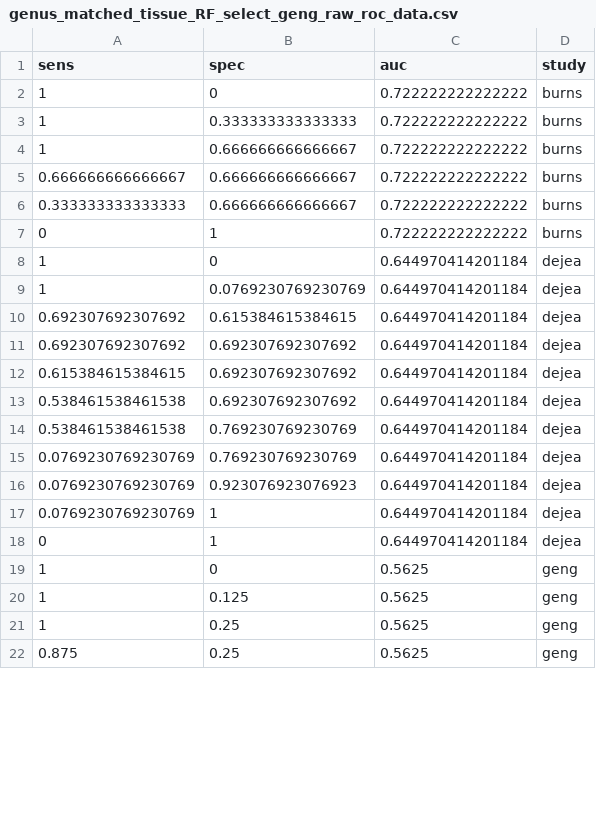
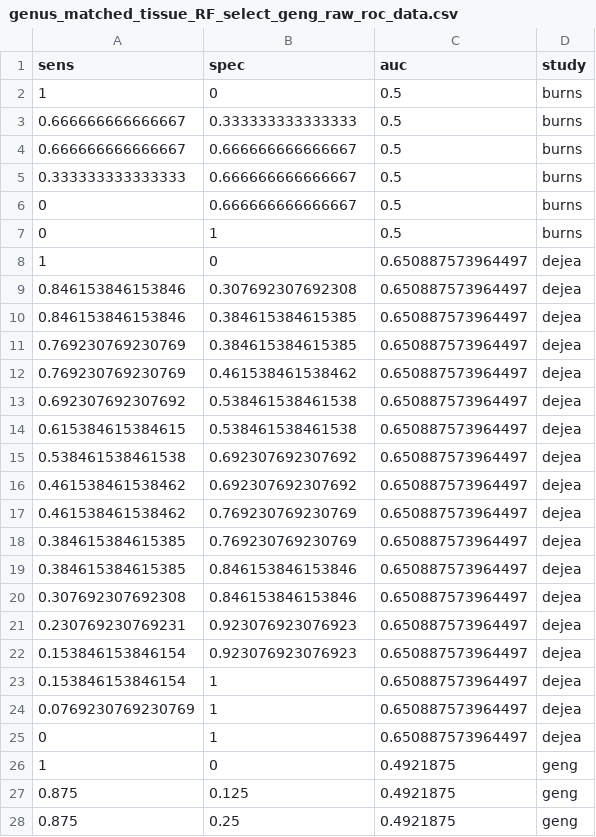
Before and after one commit to SchlossLab/Sze_CRCMetaAnalysis_mBio_2018, a CSV file: data/process/tables/genus_matched_tissue_RF_select_geng_raw_roc_data.csv, drawn as a sheet; only a part is shown; the diff covers the shown part only.

```diff
--- a/data/process/tables/genus_matched_tissue_RF_select_geng_raw_roc_data.csv
+++ b/data/process/tables/genus_matched_tissue_RF_select_geng_raw_roc_data.csv
@@ -1,22 +1,28 @@
 "sens","spec","auc","study"
-1,0,0.722222222222222,"burns"
-1,0.333333333333333,0.722222222222222,"burns"
-1,0.666666666666667,0.722222222222222,"burns"
-0.666666666666667,0.666666666666667,0.722222222222222,"burns"
-0.333333333333333,0.666666666666667,0.722222222222222,"burns"
-0,1,0.722222222222222,"burns"
-1,0,0.644970414201184,"dejea"
-1,0.0769230769230769,0.644970414201184,"dejea"
-0.692307692307692,0.615384615384615,0.644970414201184,"dejea"
-0.692307692307692,0.692307692307692,0.644970414201184,"dejea"
-0.615384615384615,0.692307692307692,0.644970414201184,"dejea"
-0.538461538461538,0.692307692307692,0.644970414201184,"dejea"
-0.538461538461538,0.769230769230769,0.644970414201184,"dejea"
-0.0769230769230769,0.769230769230769,0.644970414201184,"dejea"
-0.0769230769230769,0.923076923076923,0.644970414201184,"dejea"
-0.0769230769230769,1,0.644970414201184,"dejea"
-0,1,0.644970414201184,"dejea"
-1,0,0.5625,"geng"
-1,0.125,0.5625,"geng"
-1,0.25,0.5625,"geng"
-0.875,0.25,0.5625,"geng"
+1,0,0.5,"burns"
+0.666666666666667,0.333333333333333,0.5,"burns"
+0.666666666666667,0.666666666666667,0.5,"burns"
+0.333333333333333,0.666666666666667,0.5,"burns"
+0,0.666666666666667,0.5,"burns"
+0,1,0.5,"burns"
+1,0,0.650887573964497,"dejea"
+0.846153846153846,0.307692307692308,0.650887573964497,"dejea"
+0.846153846153846,0.384615384615385,0.650887573964497,"dejea"
+0.769230769230769,0.384615384615385,0.650887573964497,"dejea"
+0.769230769230769,0.461538461538462,0.650887573964497,"dejea"
+0.692307692307692,0.538461538461538,0.650887573964497,"dejea"
+0.615384615384615,0.538461538461538,0.650887573964497,"dejea"
+0.538461538461538,0.692307692307692,0.650887573964497,"dejea"
+0.461538461538462,0.692307692307692,0.650887573964497,"dejea"
+0.461538461538462,0.769230769230769,0.650887573964497,"dejea"
+0.384615384615385,0.769230769230769,0.650887573964497,"dejea"
+0.384615384615385,0.846153846153846,0.650887573964497,"dejea"
+0.307692307692308,0.846153846153846,0.650887573964497,"dejea"
+0.230769230769231,0.923076923076923,0.650887573964497,"dejea"
+0.153846153846154,0.923076923076923,0.650887573964497,"dejea"
+0.153846153846154,1,0.650887573964497,"dejea"
+0.0769230769230769,1,0.650887573964497,"dejea"
+0,1,0.650887573964497,"dejea"
+1,0,0.4921875,"geng"
+0.875,0.125,0.4921875,"geng"
+0.875,0.25,0.4921875,"geng"
```
Also changed, not shown: 2 added rows, 2 removed rows and 12 edited cells elsewhere in this file, data/process/tables/genus_matched_tissue_RF_select_burns_raw_roc_data.csv, data/process/tables/genus_unmatched_tissue_RF_select_burns_raw_roc_data.csv, 14 other files.
